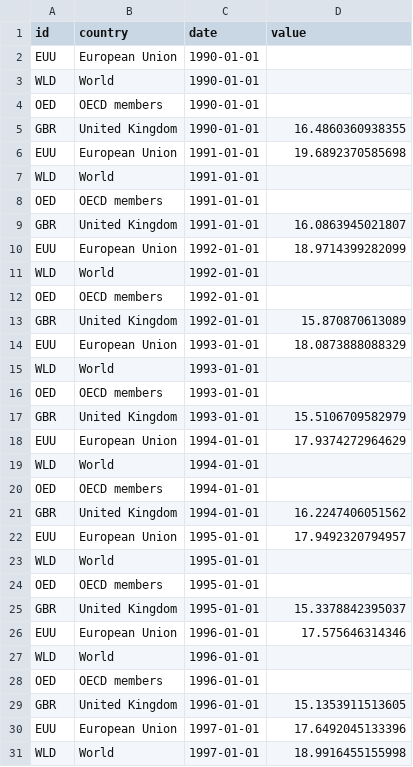
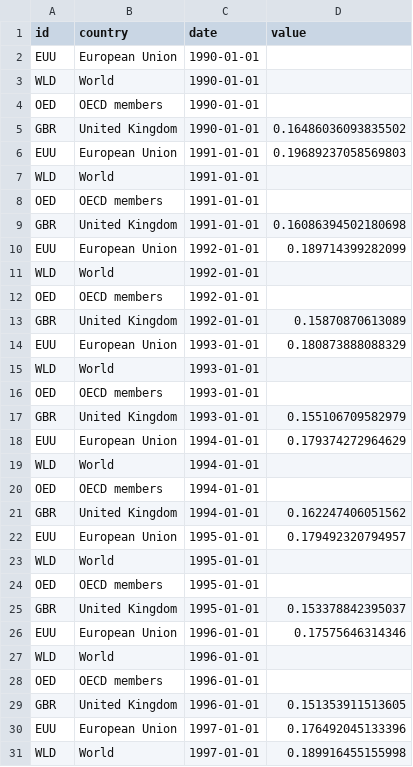
Before and after one commit to gmelmed/gmelmed.github.io, a CSV file: data/mva.csv, drawn as a sheet; only a part is shown; the diff covers the shown part only.

Commit message:
value in percent format

```diff
--- a/data/mva.csv
+++ b/data/mva.csv
@@ -4,28 +4,28 @@ WLD,World,1990-01-01,
 OED,OECD members,1990-01-01,
-GBR,United Kingdom,1990-01-01,16.4860360938355
-EUU,European Union,1991-01-01,19.6892370585698
+GBR,United Kingdom,1990-01-01,0.16486036093835502
+EUU,European Union,1991-01-01,0.19689237058569803
 WLD,World,1991-01-01,
 OED,OECD members,1991-01-01,
-GBR,United Kingdom,1991-01-01,16.0863945021807
-EUU,European Union,1992-01-01,18.9714399282099
+GBR,United Kingdom,1991-01-01,0.16086394502180698
+EUU,European Union,1992-01-01,0.189714399282099
 WLD,World,1992-01-01,
 OED,OECD members,1992-01-01,
-GBR,United Kingdom,1992-01-01,15.870870613089
-EUU,European Union,1993-01-01,18.0873888088329
+GBR,United Kingdom,1992-01-01,0.15870870613089
+EUU,European Union,1993-01-01,0.180873888088329
 WLD,World,1993-01-01,
 OED,OECD members,1993-01-01,
-GBR,United Kingdom,1993-01-01,15.5106709582979
-EUU,European Union,1994-01-01,17.9374272964629
+GBR,United Kingdom,1993-01-01,0.155106709582979
+EUU,European Union,1994-01-01,0.179374272964629
 WLD,World,1994-01-01,
 OED,OECD members,1994-01-01,
-GBR,United Kingdom,1994-01-01,16.2247406051562
-EUU,European Union,1995-01-01,17.9492320794957
+GBR,United Kingdom,1994-01-01,0.162247406051562
+EUU,European Union,1995-01-01,0.179492320794957
 WLD,World,1995-01-01,
 OED,OECD members,1995-01-01,
-GBR,United Kingdom,1995-01-01,15.3378842395037
-EUU,European Union,1996-01-01,17.575646314346
+GBR,United Kingdom,1995-01-01,0.153378842395037
+EUU,European Union,1996-01-01,0.17575646314346
 WLD,World,1996-01-01,
 OED,OECD members,1996-01-01,
-GBR,United Kingdom,1996-01-01,15.1353911513605
-EUU,European Union,1997-01-01,17.6492045133396
-WLD,World,1997-01-01,18.9916455155998
+GBR,United Kingdom,1996-01-01,0.151353911513605
+EUU,European Union,1997-01-01,0.176492045133396
+WLD,World,1997-01-01,0.189916455155998
```
Also changed, not shown: 104 edited cells elsewhere in this file, 1 other file.
